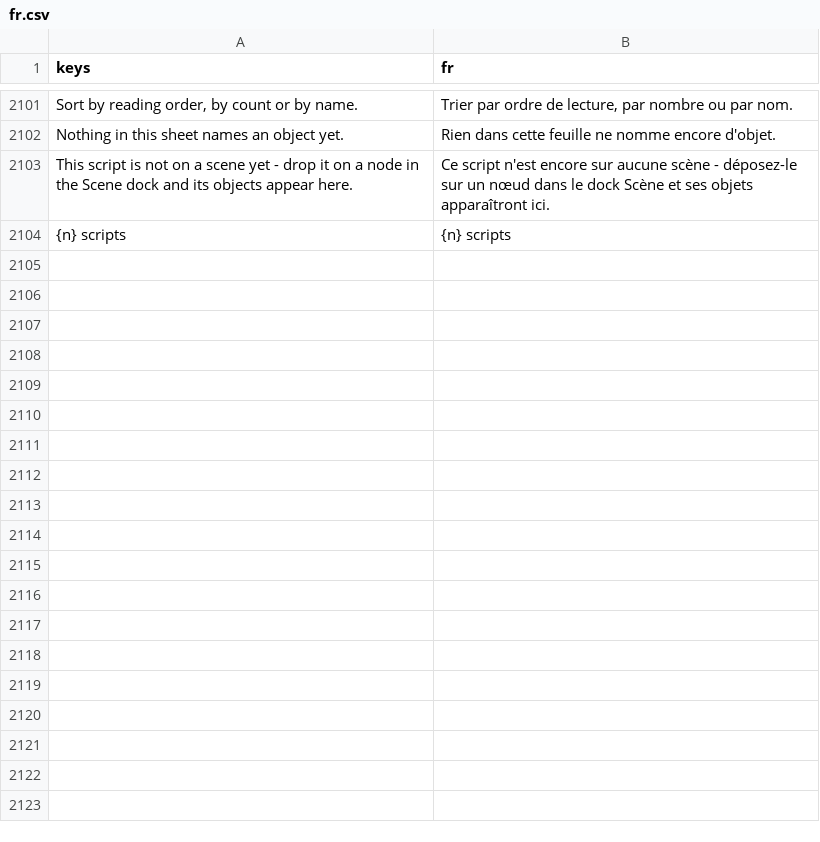
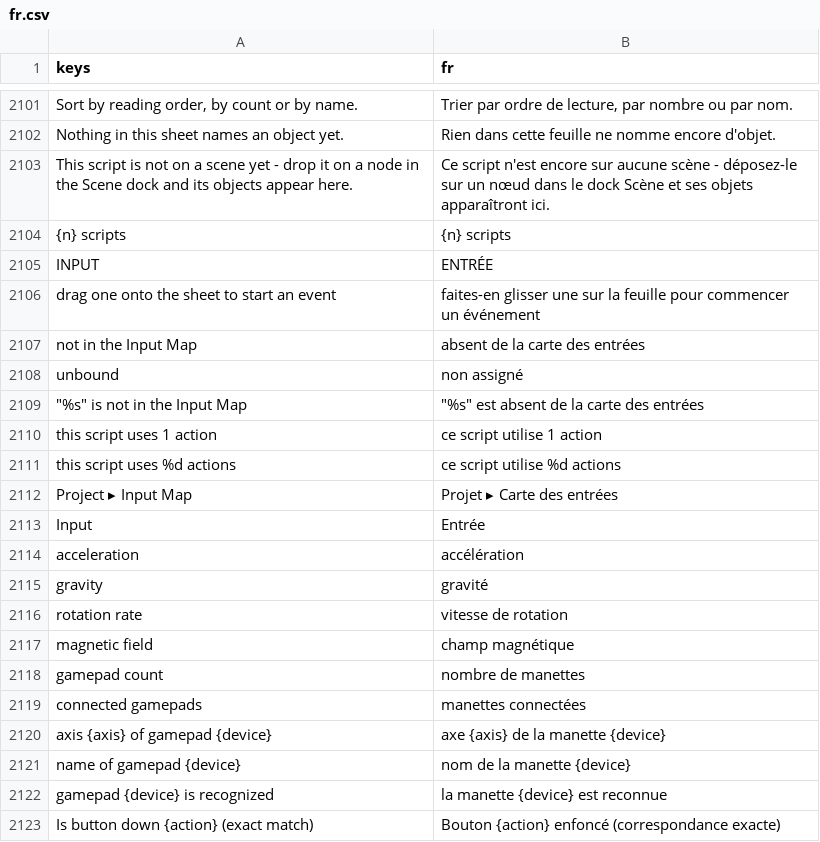
Before and after one commit to SalmanShhh/Godot-EventSheet-Visual-Scripting, a CSV file: addons/eventsheet/translations/fr.csv, drawn as a sheet; only a part is shown, gaps mark what is left out; the diff names each change by its address in the sheet, - before the commit and + after, or states it on an @@ line.

```diff
--- a/addons/eventsheet/translations/fr.csv
+++ b/addons/eventsheet/translations/fr.csv
+row 2105: INPUT | ENTRÉE
+row 2106: drag one onto the sheet to start an event | faites-en glisser une sur la feuille pour commencer un événement
+row 2107: not in the Input Map | absent de la carte des entrées
+row 2108: unbound | non assigné
+row 2109: "%s" is not in the Input Map | "%s" est absent de la carte des entrées
+row 2110: this script uses 1 action | ce script utilise 1 action
+row 2111: this script uses %d actions | ce script utilise %d actions
+row 2112: Project ▸ Input Map | Projet ▸ Carte des entrées
+row 2113: Input | Entrée
+row 2114: acceleration | accélération
+row 2115: gravity | gravité
+row 2116: rotation rate | vitesse de rotation
+row 2117: magnetic field | champ magnétique
+row 2118: gamepad count | nombre de manettes
+row 2119: connected gamepads | manettes connectées
+row 2120: axis {axis} of gamepad {device} | axe {axis} de la manette {device}
+row 2121: name of gamepad {device} | nom de la manette {device}
+row 2122: gamepad {device} is recognized | la manette {device} est reconnue
+row 2123: Is button down {action} (exact match) | Bouton {action} enfoncé (correspondance exacte)
```
Also changed, not shown: addons/eventsheet/translations/de.csv, addons/eventsheet/translations/it.csv, 20 other files.
